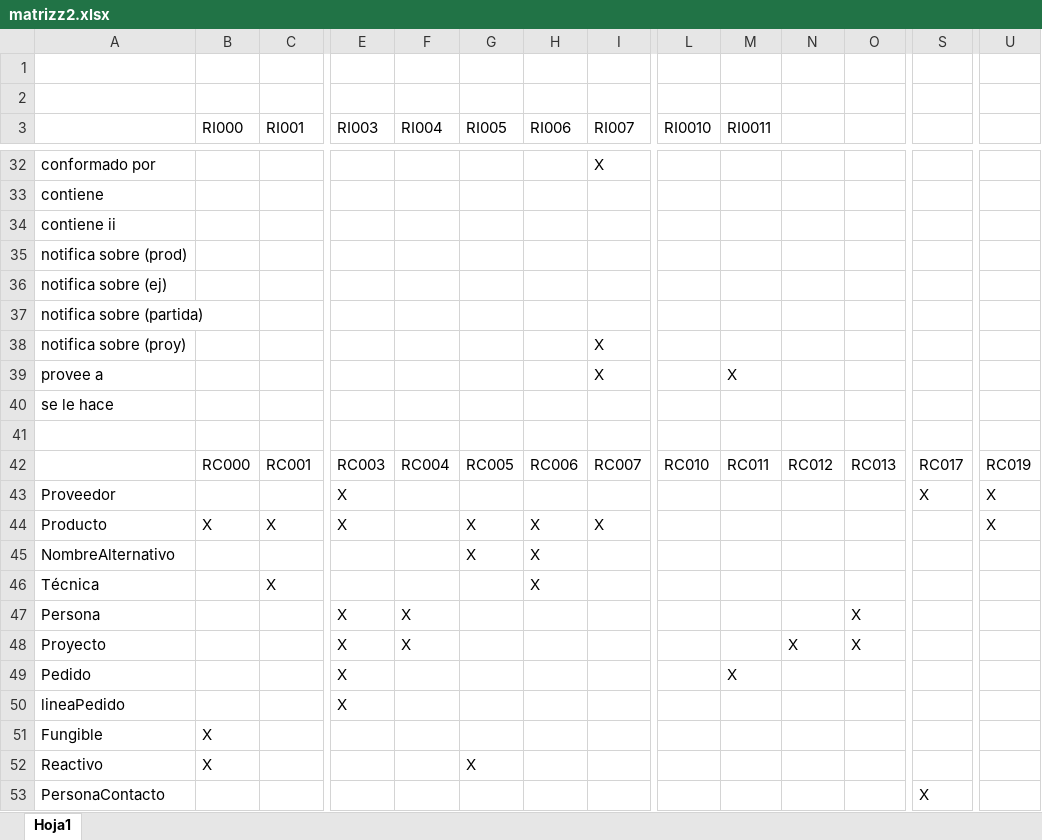
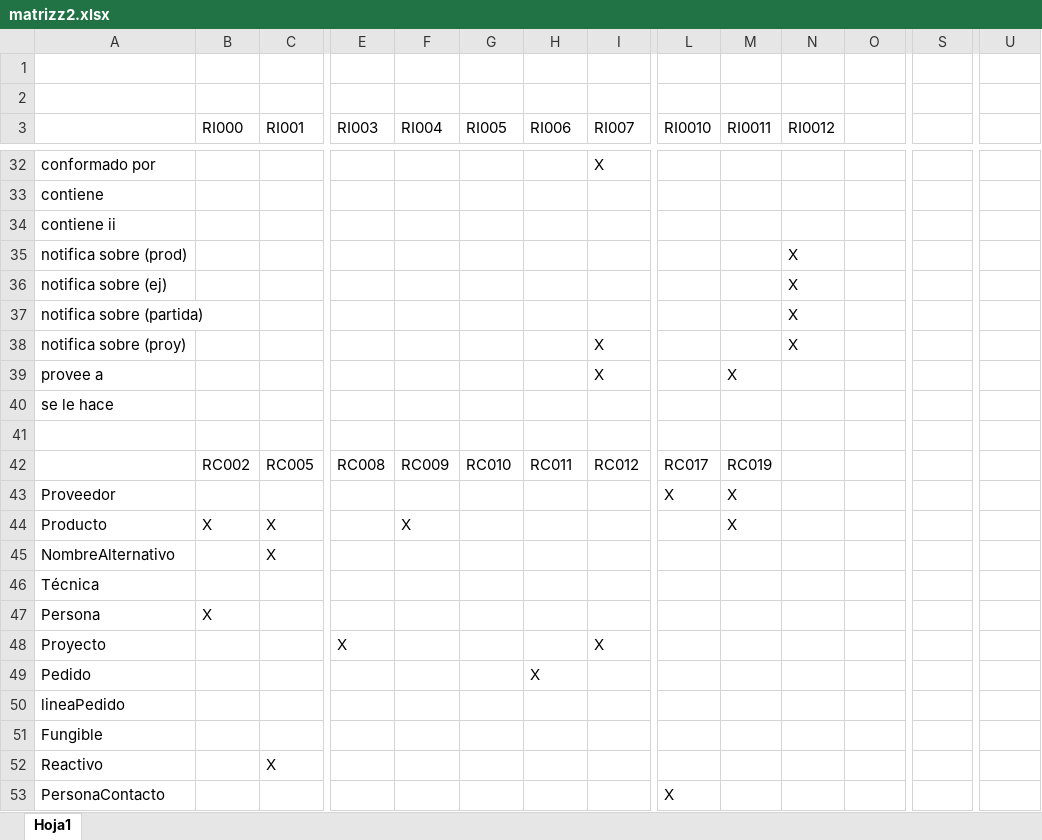
Before and after one commit to Franbr31/IR-project, an Excel workbook: matrizz2.xlsx, sheet Hoja1, drawn as a sheet; only a part is shown, gaps mark what is left out; values as stored, in another font and other column widths than the file's, no cell formats; removed rows and columns are numbered as before the commit, all else as after; rows hold the shown columns only; the diff covers the shown part only; the diff names each change by its address in the sheet, - before the commit and + after, or states it on an @@ line.

Commit message:
Add files via upload

```diff
--- a/matrizz2.xlsx (sheet Hoja1)
+++ b/matrizz2.xlsx (sheet Hoja1)
-N3: (empty)
+N3: RI0012
-N35:N38 (RI0012): (empty)
+N35:N38 (RI0012): X
-row 42:  | RC000 | RC001 | RC003 | RC004 | RC005 | RC006 | RC007 | RC010 | RC011 | RC012 | RC013 | RC017 | RC019
-row 43: Proveedor |  |  | X |  |  |  |  |  |  |  |  | X | X
+row 42:  | RC002 | RC005 | RC008 | RC009 | RC010 | RC011 | RC012 | RC017 | RC019
+row 43: Proveedor |  |  |  |  |  |  |  | X | X
-E44 (RI003): X
+E44 (RI003): (empty)
-F44 (RI004): (empty)
+F44 (RI004): X
-G44 (RI005): X
+G44 (RI005): (empty)
-H44 (RI006): X
+H44 (RI006): (empty)
-I44 (RI007): X
+I44 (RI007): (empty)
-M44 (RI0011): (empty)
+M44 (RI0011): X
-U44: X
+U44: (empty)
-row 45: NombreAlternativo |  |  |  |  | X | X
+row 45: NombreAlternativo |  | X
-C46 (RI001): X
+C46 (RI001): (empty)
-H46 (RI006): X
+H46 (RI006): (empty)
-row 47: Persona |  |  | X | X |  |  |  |  |  |  | X
+row 47: Persona | X
-F48 (RI004): X
+F48 (RI004): (empty)
-I48 (RI007): (empty)
+I48 (RI007): X
-N48 (RI0012): X
+N48 (RI0012): (empty)
-O48: X
+O48: (empty)
-row 49: Pedido |  |  | X |  |  |  |  |  | X
+row 49: Pedido |  |  |  |  |  | X
-E50 (RI003): X
+E50 (RI003): (empty)
-B51 (RI000): X
+B51 (RI000): (empty)
-row 52: Reactivo | X |  |  |  | X
+row 52: Reactivo |  | X
-L53 (RI0010): (empty)
+L53 (RI0010): X
-S53: X
+S53: (empty)
```
Also changed, not shown: 4 added rows, 4 removed rows and 31 edited cells elsewhere in this sheet, cell formats.
